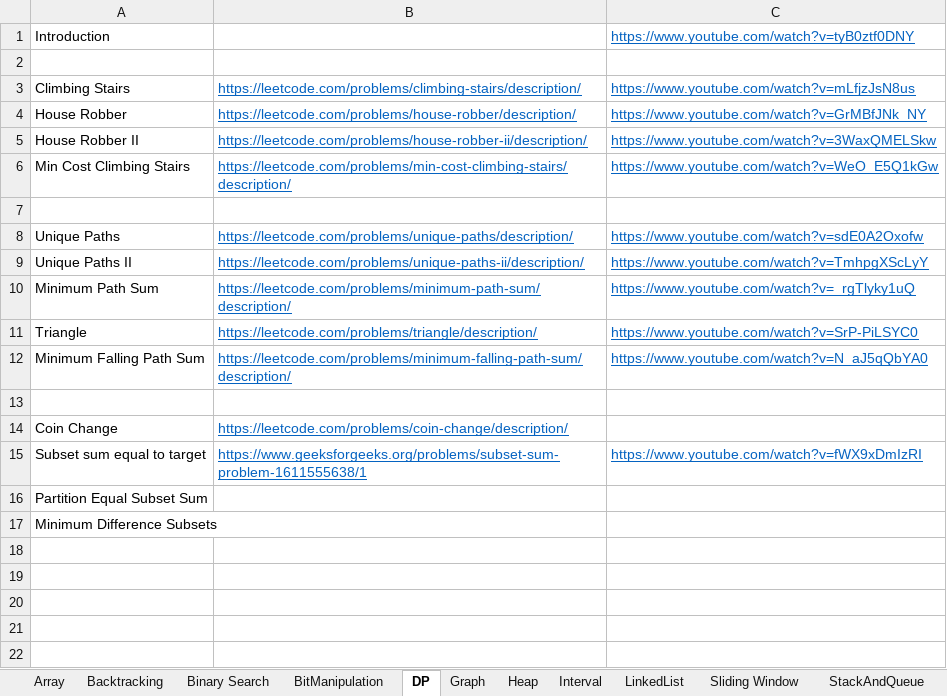
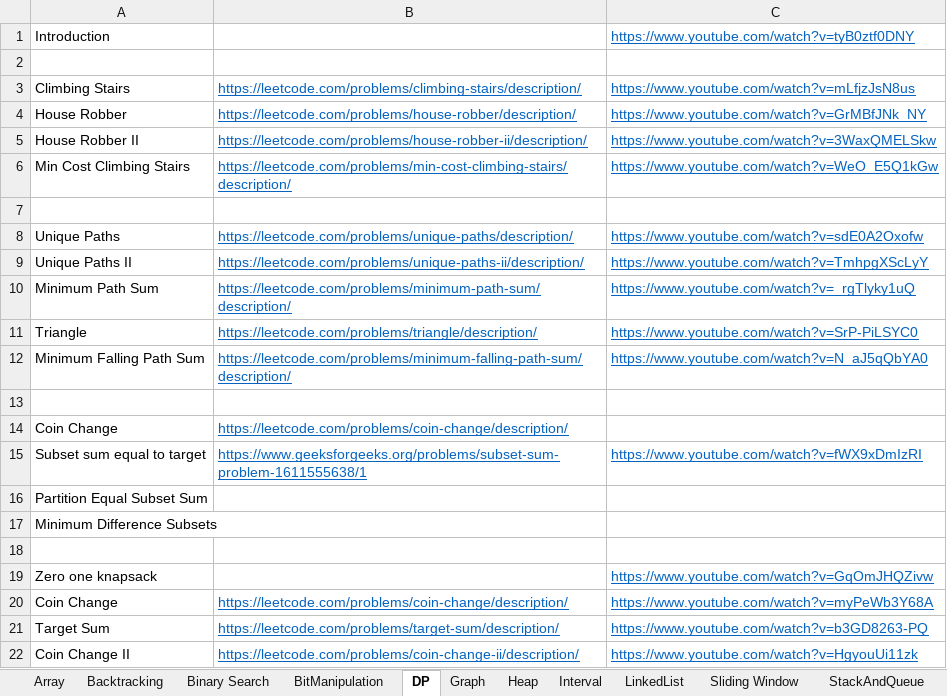
Before and after one commit to hareramcse/Datastructure, an Excel workbook: Questions.xlsx, sheet DP, drawn as a sheet; values as stored, in another font and other column widths than the file's, no borders; the diff names each change by its address in the sheet, - before the commit and + after, or states it on an @@ line.

```diff
--- a/Questions.xlsx (sheet DP)
+++ b/Questions.xlsx (sheet DP)
+row 18: (empty)
+row 19: Zero one knapsack |  | https://www.youtube.com/watch?v=GqOmJHQZivw
+row 20: Coin Change | https://leetcode.com/problems/coin-change/description/ | https://www.youtube.com/watch?v=myPeWb3Y68A
+row 21: Target Sum | https://leetcode.com/problems/target-sum/description/ | https://www.youtube.com/watch?v=b3GD8263-PQ
+row 22: Coin Change II | https://leetcode.com/problems/coin-change-ii/description/ | https://www.youtube.com/watch?v=HgyouUi11zk
```
Also changed, not shown: 10 other files.
